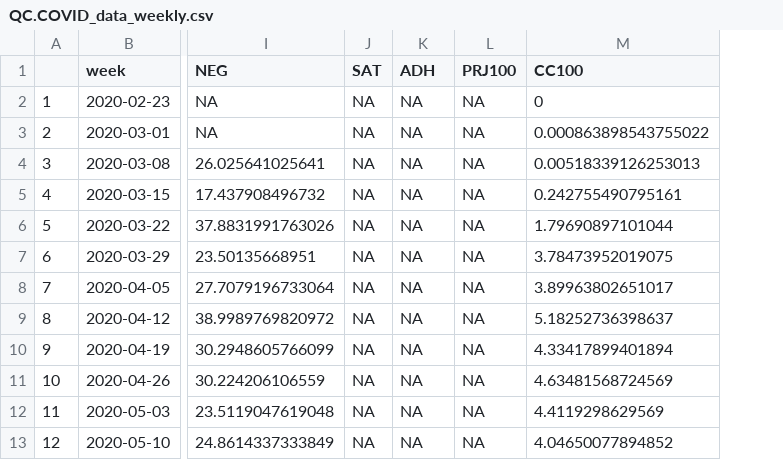
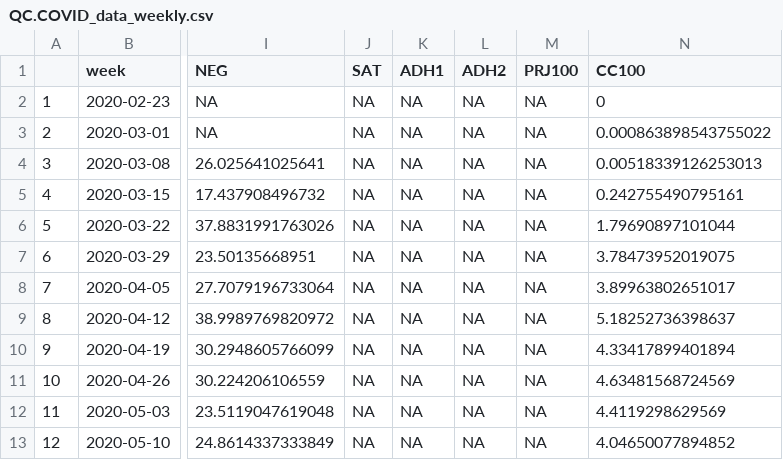
Before and after one commit to Lemorphic/QC.COVID_Data, a CSV file: Data/QC.COVID_data_weekly.csv, drawn as a sheet; only a part is shown, gaps mark what is left out; the diff names each change by its address in the sheet, - before the commit and + after, or states it on an @@ line.

```diff
--- a/Data/QC.COVID_data_weekly.csv
+++ b/Data/QC.COVID_data_weekly.csv
+column L (ADH2), rows 2-13: all NA
-K1: ADH
+K1: ADH1
```
Also changed, not shown: Data/QC.COVID_data_daily.csv.
